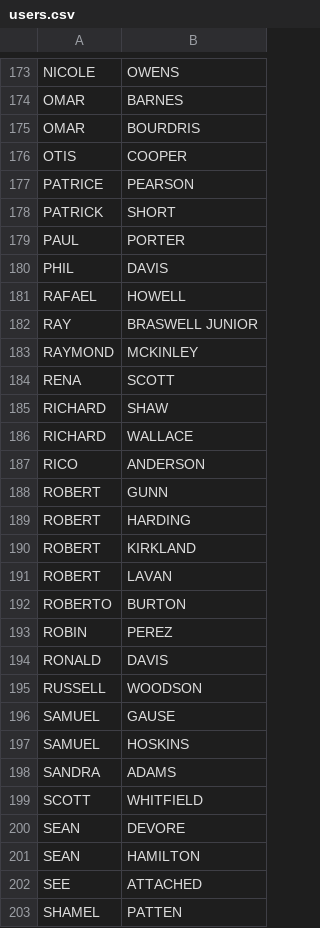
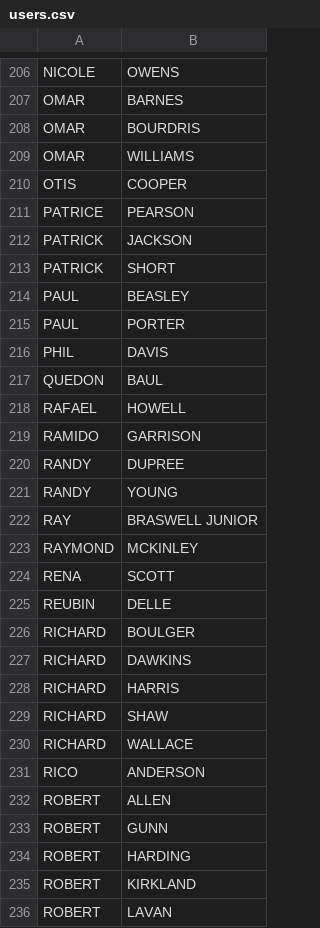
Before and after one commit to corydiamand/mlm, a CSV file: lib/assets/users.csv, drawn as a sheet; only a part is shown, gaps mark what is left out; the shorter side is filled out with more unchanged rows; the diff covers the shown part only; the diff names each change by its address in the sheet, - before the commit and + after, or states it on an @@ line.

```diff
--- a/lib/assets/users.csv
+++ b/lib/assets/users.csv
+row 209: OMAR | WILLIAMS
+row 212: PATRICK | JACKSON
+row 214: PAUL | BEASLEY
+row 217: QUEDON | BAUL
+row 219: RAMIDO | GARRISON
+row 220: RANDY | DUPREE
+row 221: RANDY | YOUNG
+row 225: REUBIN | DELLE
+row 226: RICHARD | BOULGER
+row 227: RICHARD | DAWKINS
+row 228: RICHARD | HARRIS
+row 232: ROBERT | ALLEN
```
Also changed, not shown: 64 added rows, 3 removed rows, 1 moved row and 2 edited cells elsewhere in this file, lib/assets/works.csv, 15 other files.
